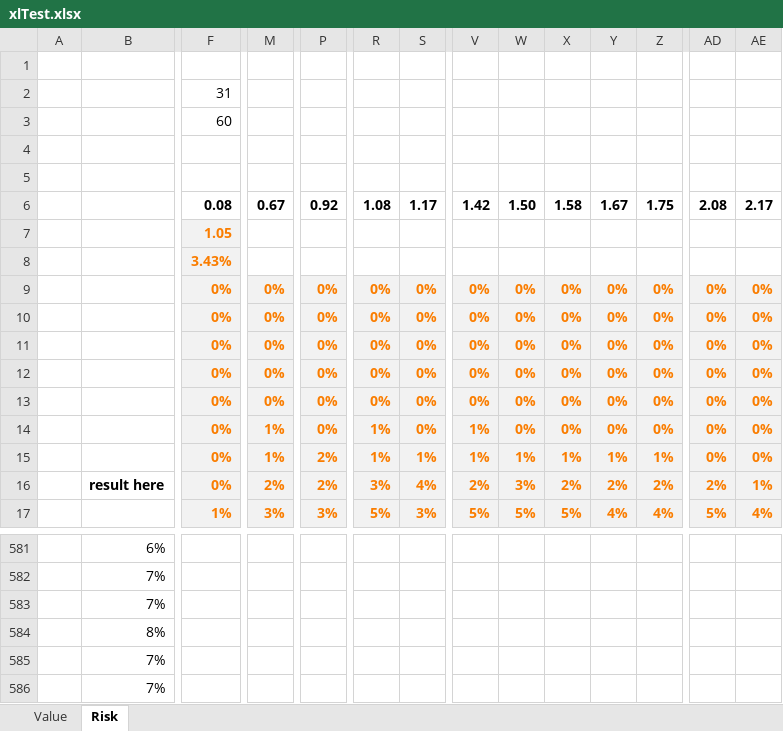
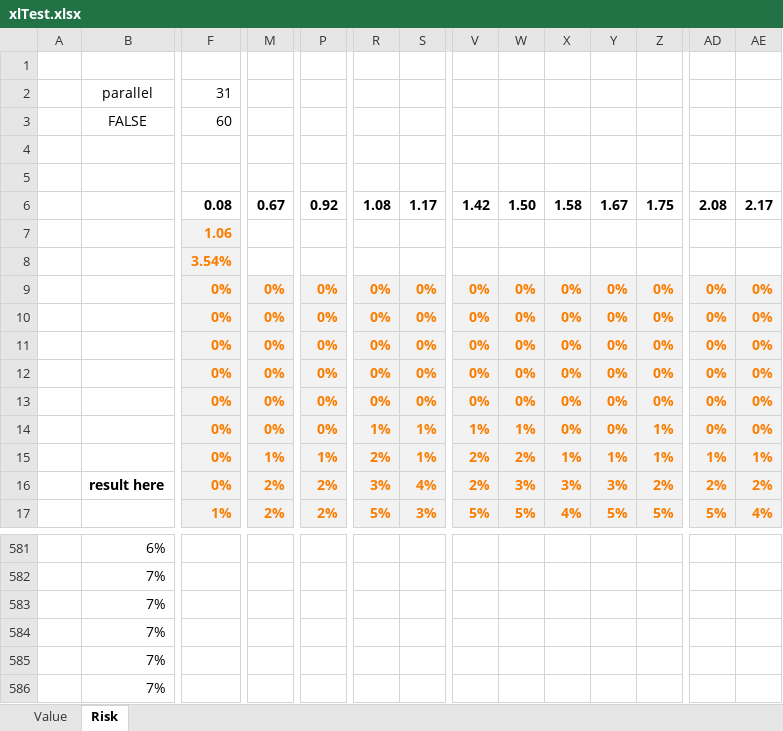
Before and after one commit to asavine/WilmottArticle, an Excel workbook: xlTest.xlsx, sheet Risk, drawn as a sheet; only a part is shown, gaps mark what is left out; values as stored, in another font and other column widths than the file's, no borders; charts and pictures not drawn; rows hold the shown columns only; the diff covers the shown part only; the diff names each change by its address in the sheet, - before the commit and + after, or states it on an @@ line.

```diff
--- a/xlTest.xlsx (sheet Risk)
+++ b/xlTest.xlsx (sheet Risk)
-B2: (empty)
+B2: parallel
-B3: (empty)
+B3: FALSE
-F7: 1.05
+F7: 1.06
-F8: 3.43%
+F8: 3.54%
-M14: 1%
+M14: 0%
-S14: 0%
+S14: 1%
-W14: 0%
+W14: 1%
-Z14: 0%
+Z14: 1%
-P15: 2%
+P15: 1%
-R15: 1%
+R15: 2%
-V15: 1%
+V15: 2%
-W15: 1%
+W15: 2%
-AD15: 0%
+AD15: 1%
-AE15: 0%
+AE15: 1%
-X16: 2%
+X16: 3%
-Y16: 2%
+Y16: 3%
-AE16: 1%
+AE16: 2%
-M17: 3%
+M17: 2%
-P17: 3%
+P17: 2%
-X17: 5%
+X17: 4%
-Y17: 4%
+Y17: 5%
-Z17: 4%
+Z17: 5%
@@ row 584 moved to row 644: 8% @@
+row 584:  | 7%
```
Also changed, not shown: other rows of this sheet, sheet Value, charts or pictures, 1 other file.
